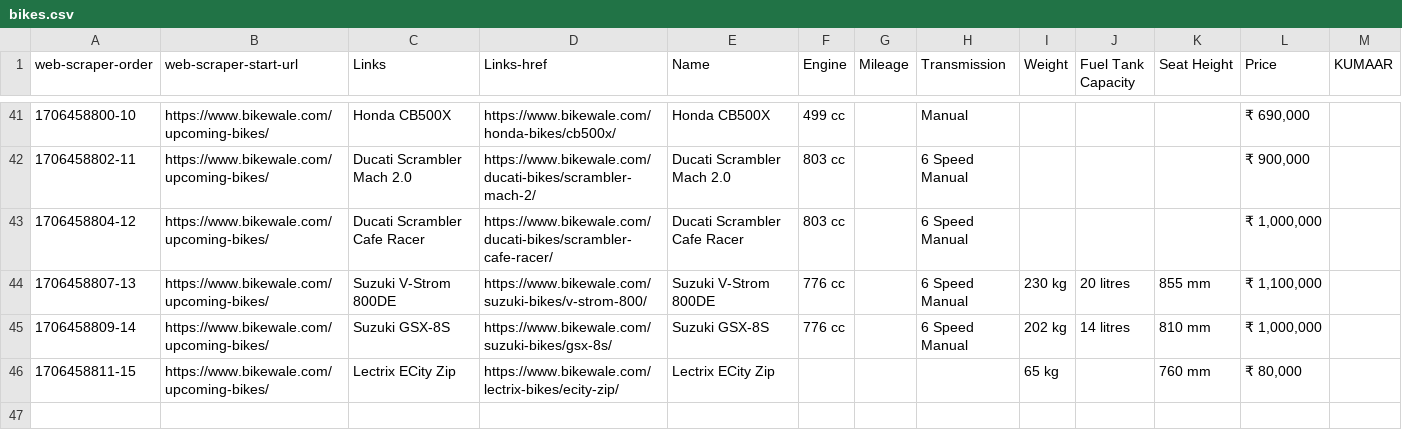
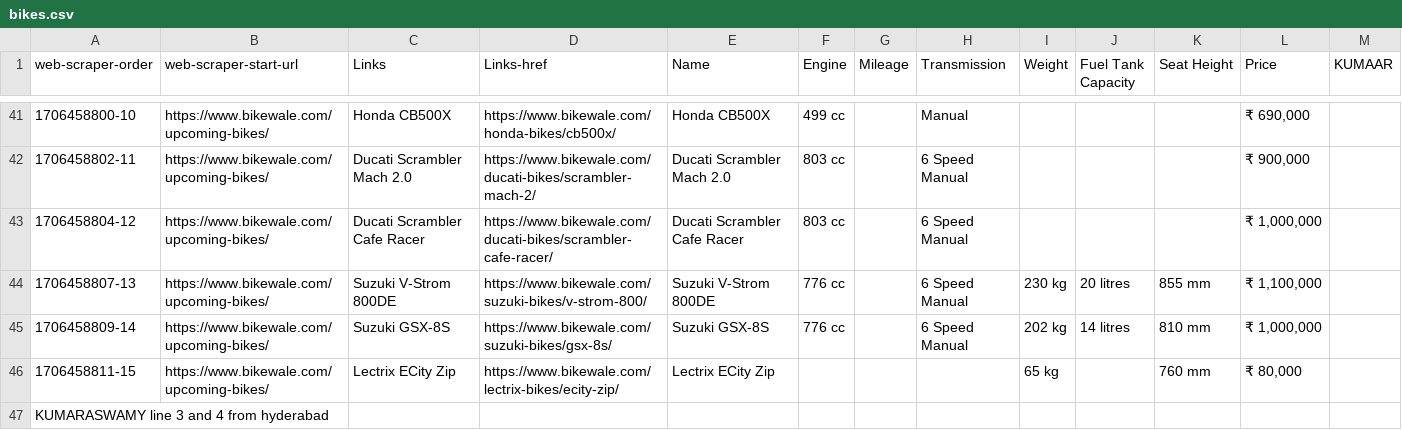
Before and after one commit to kumarswamy900/DXB369, a CSV file: bikes.csv, drawn as a sheet; only a part is shown, gaps mark what is left out.

Commit message:
third n fourth kine by kumaraswamy

```diff
--- a/bikes.csv
+++ b/bikes.csv
@@ -46 +46,2 @@ web-scraper-order,web-scraper-start-url,Links,Links-href,Name,Engine,Mileage,Tra
 1706458811-15,https://www.bikewale.com/upcoming-bikes/,Lectrix ECity Zip,https://www.bikewale.com/lectrix-bikes/ecity-zip/,Lectrix ECity Zip,,,,65 kg,,760 mm,"₹ 80,000",
+KUMARASWAMY line 3 and 4 from hyderabad,,,,,,,,,,,,
```
